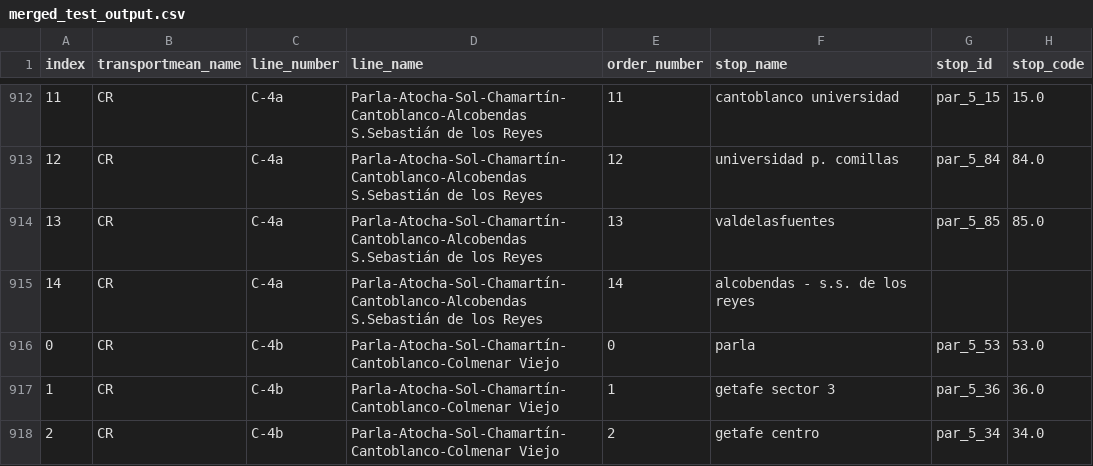
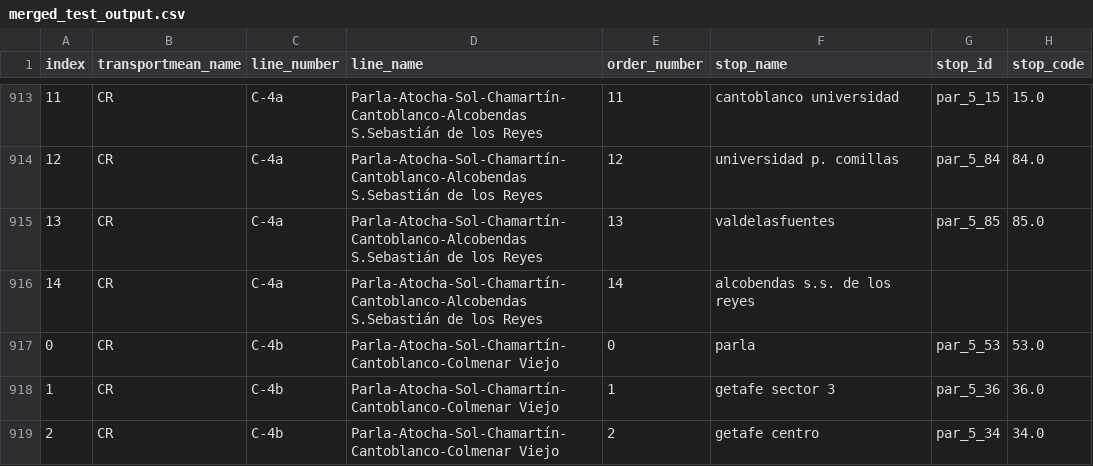
Before and after one commit to Akinorev/dataScienceGitR2, a CSV file: practicaObtencionDatos/merged_test_output.csv, drawn as a sheet; only a part is shown, gaps mark what is left out; addresses are those after the commit; the diff covers the shown part only; the diff names each change by its address in the sheet, - before the commit and + after, or states it on an @@ line.

```diff
--- a/practicaObtencionDatos/merged_test_output.csv
+++ b/practicaObtencionDatos/merged_test_output.csv
-F916 (stop_name): alcobendas - s.s. de los reyes
+F916 (stop_name): alcobendas s.s. de los reyes
```
Also changed, not shown: 1 added row and 121 edited cells elsewhere in this file, 1 other file.
